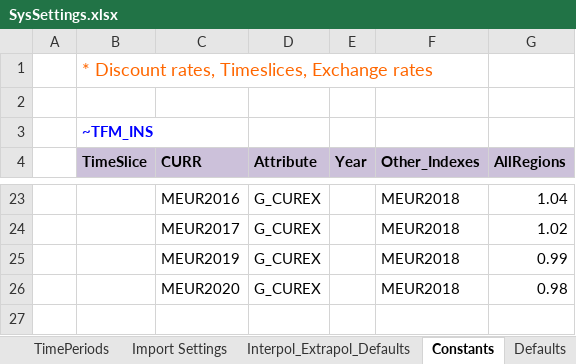
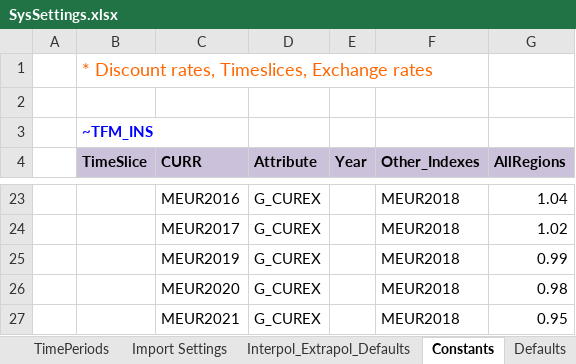
Before and after one commit to MaREI-EPMG/times-ireland-model, an Excel workbook: SysSettings.xlsx, sheet Constants, drawn as a sheet; only a part is shown, gaps mark what is left out; values as stored, in another font and other column widths than the file's, no borders; charts and pictures not drawn; the diff names each change by its address in the sheet, - before the commit and + after, or states it on an @@ line.

Commit message:
Add MEUR2021

```diff
--- a/SysSettings.xlsx (sheet Constants)
+++ b/SysSettings.xlsx (sheet Constants)
+row 27:  |  | MEUR2021 | G_CUREX |  | MEUR2018 | 0.95
```
Also changed, not shown: sheet CPI, sheet Defaults.
